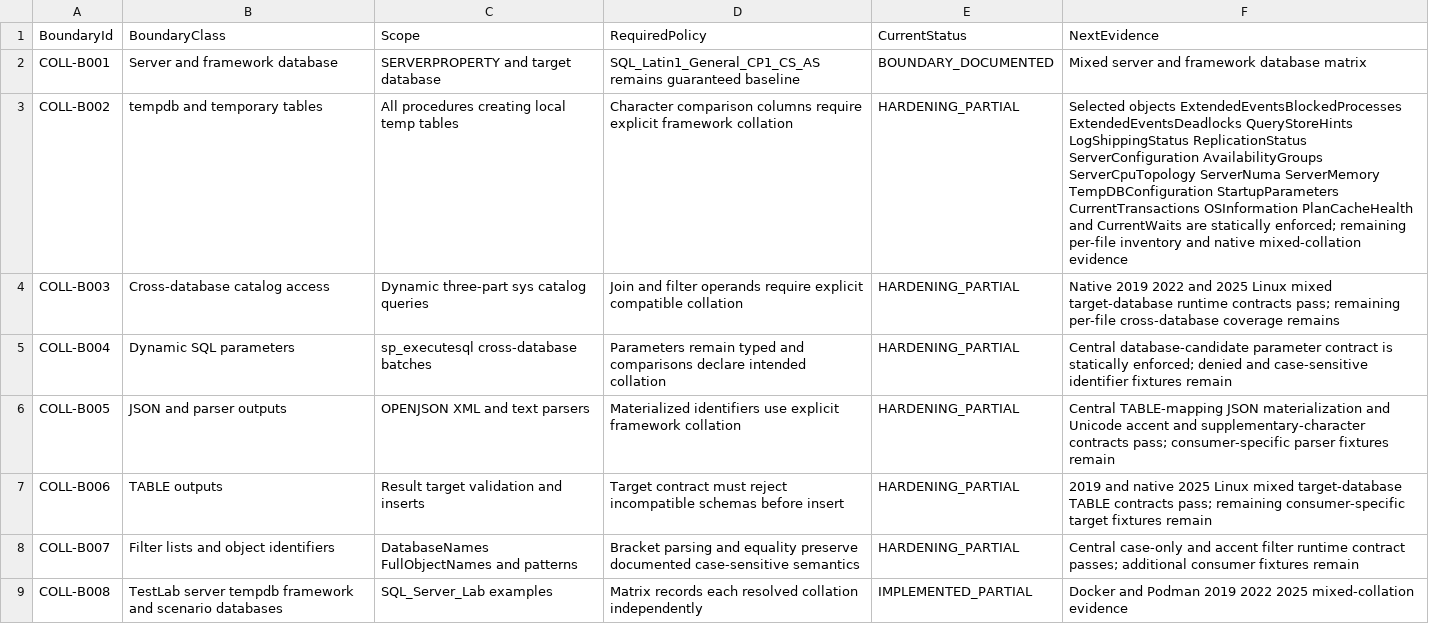
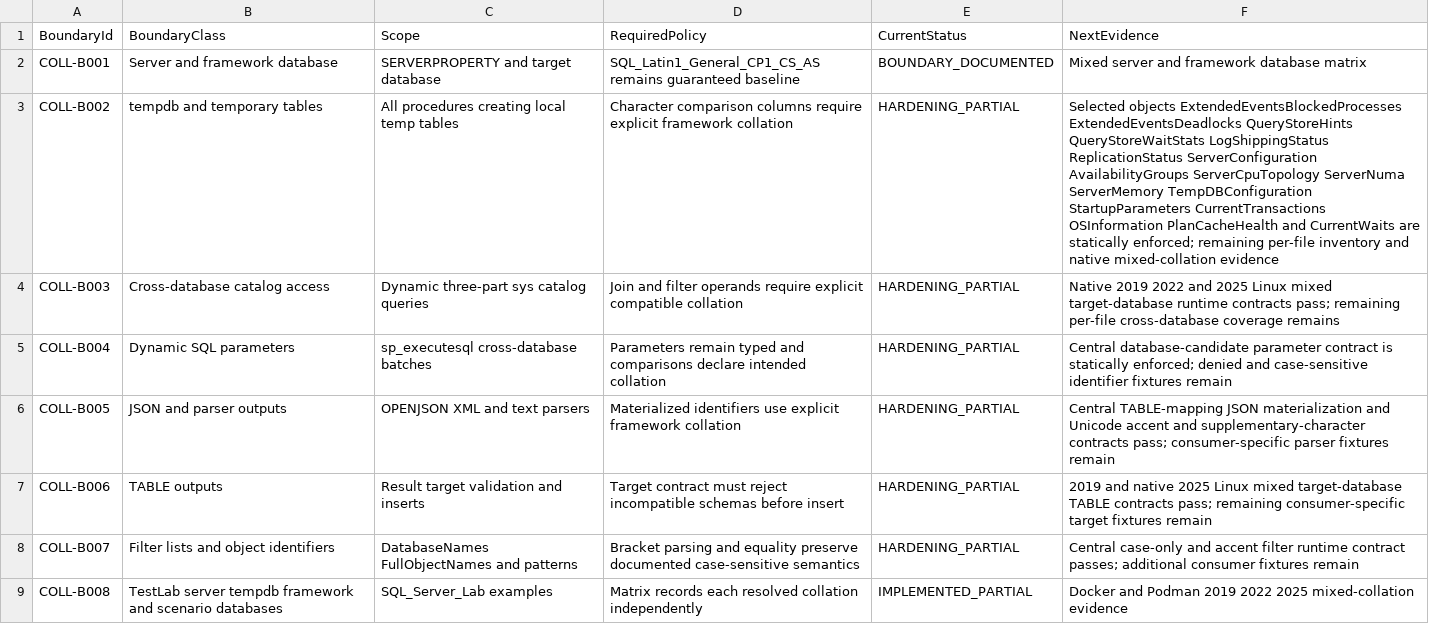
Before and after one commit to gecompat/SQL_Server_Analyze, a CSV file: Metadata/Quality/Collation_Boundary_Inventory.csv, drawn as a sheet.

Commit message:
fix: harden Query Store Wait Stats temp tables

```diff
--- a/Metadata/Quality/Collation_Boundary_Inventory.csv
+++ b/Metadata/Quality/Collation_Boundary_Inventory.csv
@@ -2,3 +2,3 @@ BoundaryId,BoundaryClass,Scope,RequiredPolicy,CurrentStatus,NextEvidence
 COLL-B001,Server and framework database,SERVERPROPERTY and target database,SQL_Latin1_General_CP1_CS_AS remains guaranteed baseline,BOUNDARY_DOCUMENTED,Mixed server and framework database matrix
-COLL-B002,tempdb and temporary tables,All procedures creating local temp tables,Character comparison columns require explicit framework collation,HARDENING_PARTIAL,Selected objects ExtendedEventsBlockedProcesses ExtendedEventsDeadlocks QueryStoreHints LogShippingStatus ReplicationStatus ServerConfiguration AvailabilityGroups ServerCpuTopology ServerNuma ServerMemory TempDBConfiguration StartupParameters CurrentTransactions OSInformation PlanCacheHealth and CurrentWaits are statically enforced; remaining per-file inventory and native mixed-collation evidence
+COLL-B002,tempdb and temporary tables,All procedures creating local temp tables,Character comparison columns require explicit framework collation,HARDENING_PARTIAL,Selected objects ExtendedEventsBlockedProcesses ExtendedEventsDeadlocks QueryStoreHints QueryStoreWaitStats LogShippingStatus ReplicationStatus ServerConfiguration AvailabilityGroups ServerCpuTopology ServerNuma ServerMemory TempDBConfiguration StartupParameters CurrentTransactions OSInformation PlanCacheHealth and CurrentWaits are statically enforced; remaining per-file inventory and native mixed-collation evidence
 COLL-B003,Cross-database catalog access,Dynamic three-part sys catalog queries,Join and filter operands require explicit compatible collation,HARDENING_PARTIAL,Native 2019 2022 and 2025 Linux mixed target-database runtime contracts pass; remaining per-file cross-database coverage remains
```
Also changed, not shown: 6 other files.
